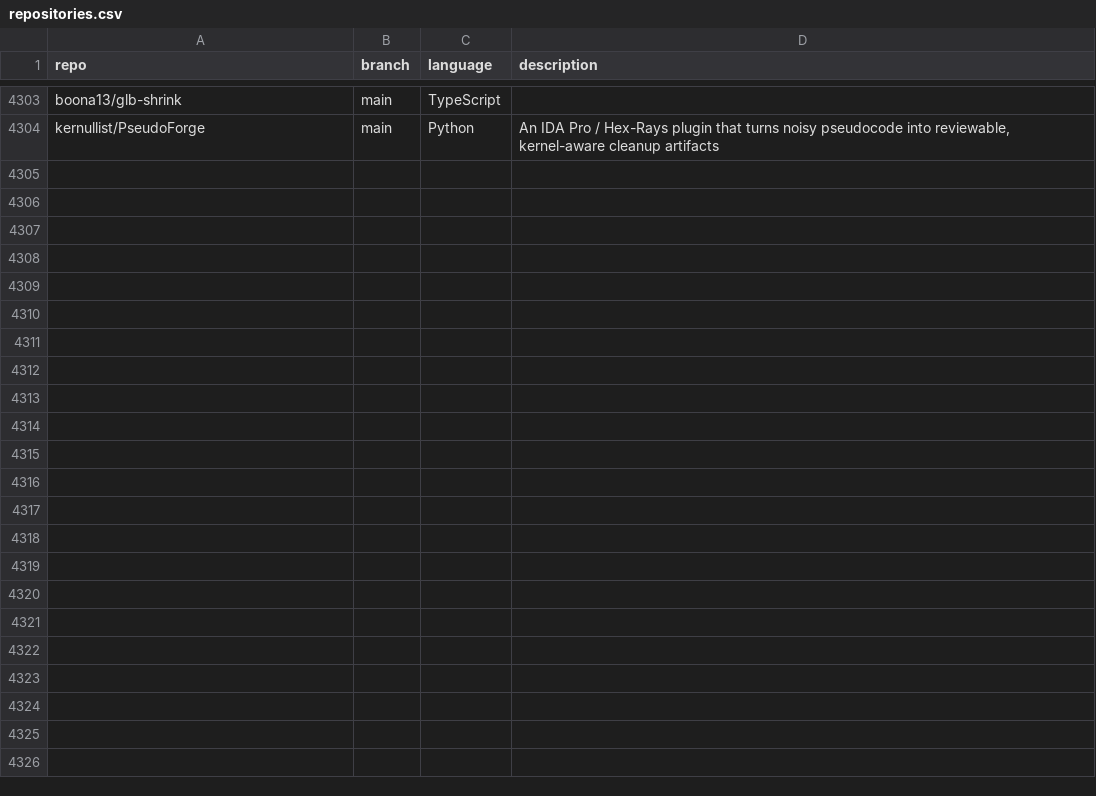
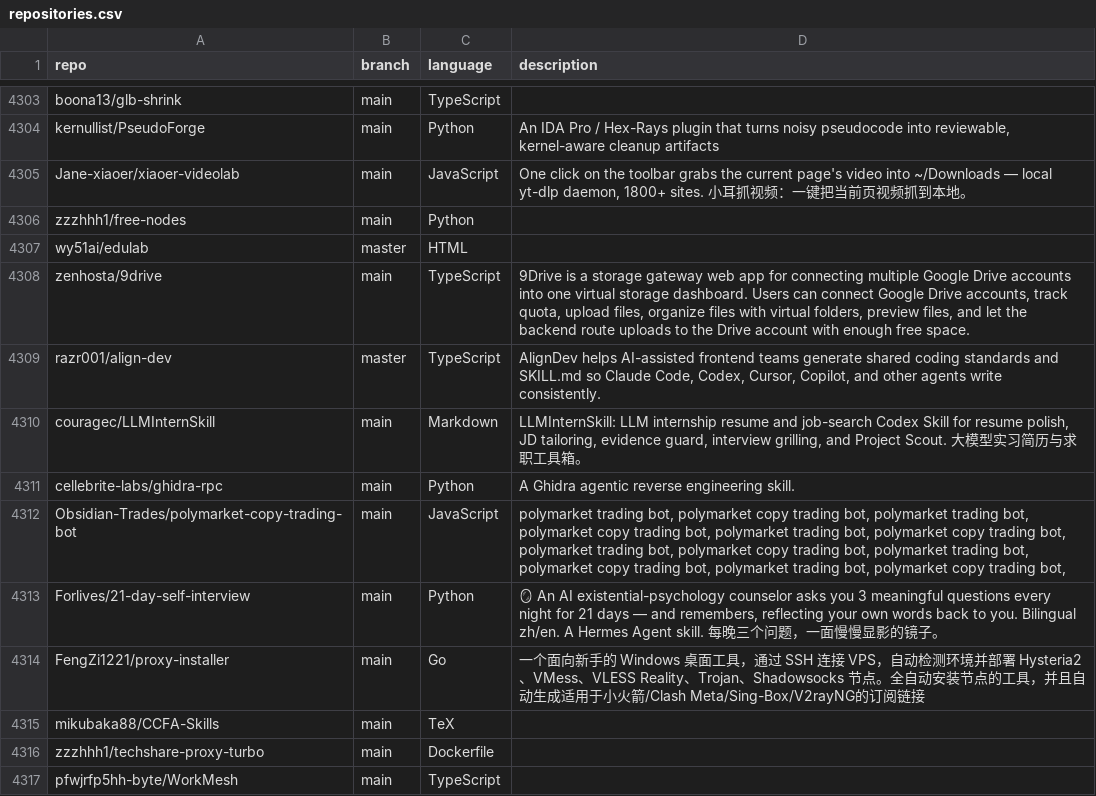
Before and after one commit to mgks/GitHubTree, a CSV file: _data/repositories.csv, drawn as a sheet; only a part is shown, gaps mark what is left out.

Commit message:
chore: added 13 new repos

```diff
--- a/_data/repositories.csv
+++ b/_data/repositories.csv
@@ -4304 +4304,14 @@ boona13/glb-shrink,main,TypeScript,""
 kernullist/PseudoForge,main,Python,"An IDA Pro / Hex-Rays plugin that turns noisy pseudocode into reviewable, kernel-aware cleanup artifacts"
+Jane-xiaoer/xiaoer-videolab,main,JavaScript,"One click on the toolbar grabs the current page's video into ~/Downloads — local yt-dlp daemon, 1800+ sites. 小耳抓视频：一键把当前页视频抓到本地。"
+zzzhhh1/free-nodes,main,Python,""
+wy51ai/edulab,master,HTML,""
+zenhosta/9drive,main,TypeScript,"9Drive is a storage gateway web app for connecting multiple Google Drive accounts into one virtual storage dashboard. Users can connect Google Drive accounts, track quota, upload files, organize files with virtual folders, preview files, and let the backend route uploads to the Drive account with enough free space."
+razr001/align-dev,master,TypeScript,"AlignDev helps AI-assisted frontend teams generate shared coding standards and SKILL.md so Claude Code, Codex, Cursor, Copilot, and other agents write consistently."
+couragec/LLMInternSkill,main,Markdown,"LLMInternSkill: LLM internship resume and job-search Codex Skill for resume polish, JD tailoring, evidence guard, interview grilling, and Project Scout. 大模型实习简历与求职工具箱。"
+cellebrite-labs/ghidra-rpc,main,Python,"A Ghidra agentic reverse engineering skill."
+Obsidian-Trades/polymarket-copy-trading-bot,main,JavaScript,"polymarket trading bot, polymarket copy trading bot, polymarket trading bot, polymarket copy trading bot, polymarket trading bot, polymarket copy trading bot, polymarket trading bot, polymarket copy trading bot, polymarket trading bot, polymarket copy trading bot, polymarket trading bot, polymarket copy trading bot,"
+Forlives/21-day-self-interview,main,Python,"🪞 An AI existential-psychology counselor asks you 3 meaningful questions every night for 21 days — and remembers, reflecting your own words back to you. Bilingual zh/en. A Hermes Agent skill. 每晚三个问题，一面慢慢显影的镜子。"
+FengZi1221/proxy-installer,main,Go,"一个面向新手的 Windows 桌面工具，通过 SSH 连接 VPS，自动检测环境并部署 Hysteria2、VMess、VLESS Reality、Trojan、Shadowsocks 节点。全自动安装节点的工具，并且自动生成适用于小火箭/Clash Meta/Sing-Box/V2rayNG的订阅链接"
+mikubaka88/CCFA-Skills,main,TeX,""
+zzzhhh1/techshare-proxy-turbo,main,Dockerfile,""
+pfwjrfp5hh-byte/WorkMesh,main,TypeScript,""
```
